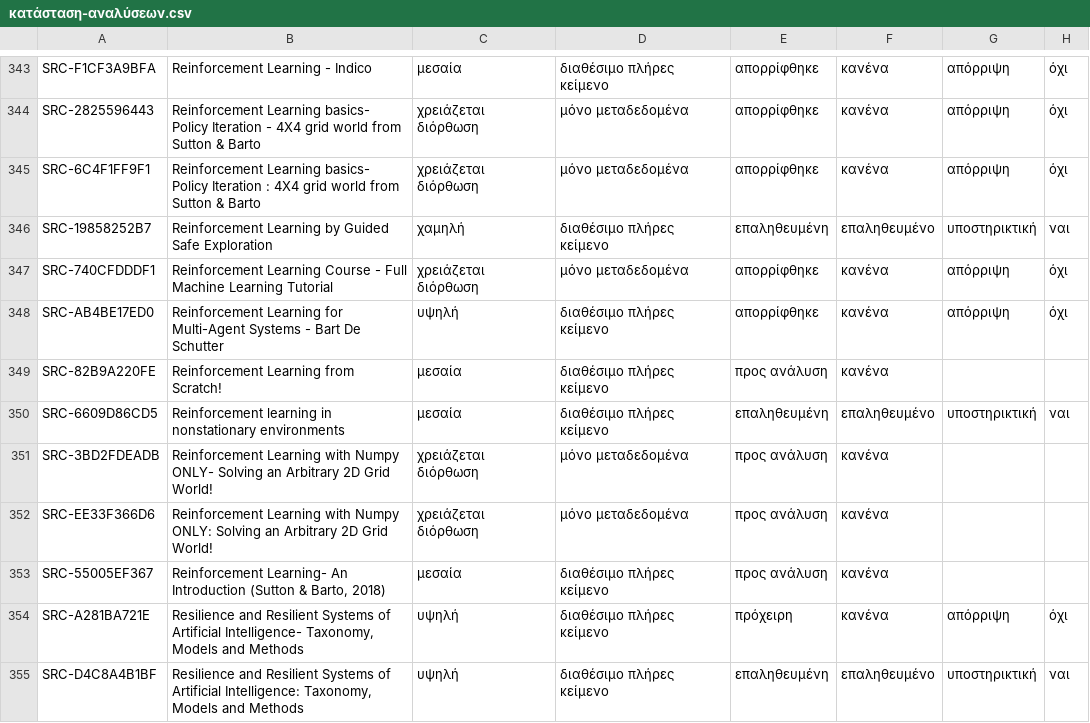
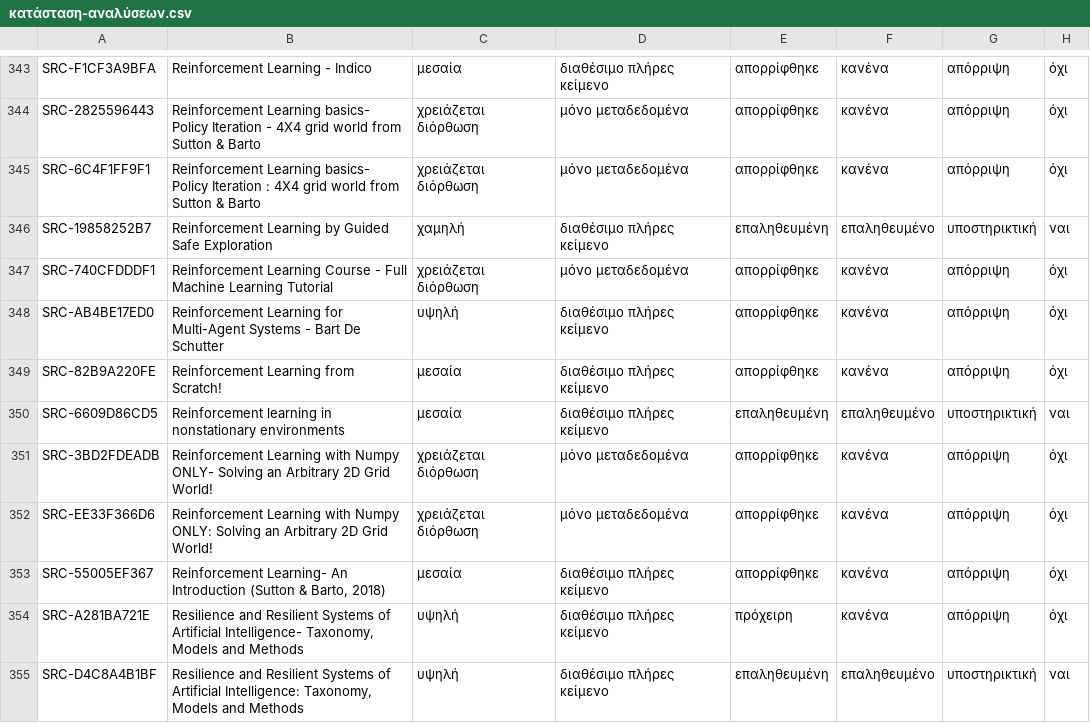
Before and after one commit to MariosGiannakaras/ThesisBibliography, a CSV file: κατάλογος/κατάσταση-αναλύσεων.csv, drawn as a sheet; only a part is shown, gaps mark what is left out; the diff covers the shown part only.

```diff
--- a/κατάλογος/κατάσταση-αναλύσεων.csv
+++ b/κατάλογος/κατάσταση-αναλύσεων.csv
@@ -348,7 +348,7 @@ SRC-740CFDDDF1,Reinforcement Learning Course - Full Machine Learning Tutorial,χ
 SRC-AB4BE17ED0,Reinforcement Learning for Multi-Agent Systems - Bart De Schutter,υψηλή,διαθέσιμο πλήρες κείμενο,απορρίφθηκε,κανένα,απόρριψη,όχι
-SRC-82B9A220FE,Reinforcement Learning from Scratch!,μεσαία,διαθέσιμο πλήρες κείμενο,προς ανάλυση,κανένα,,
+SRC-82B9A220FE,Reinforcement Learning from Scratch!,μεσαία,διαθέσιμο πλήρες κείμενο,απορρίφθηκε,κανένα,απόρριψη,όχι
 SRC-6609D86CD5,Reinforcement learning in nonstationary environments,μεσαία,διαθέσιμο πλήρες κείμενο,επαληθευμένη,επαληθευμένο,υποστηρικτική,ναι
-SRC-3BD2FDEADB,Reinforcement Learning with Numpy ONLY- Solving an Arbitrary 2D Grid World!,χρειάζεται διόρθωση,μόνο μεταδεδομένα,προς ανάλυση,κανένα,,
-SRC-EE33F366D6,Reinforcement Learning with Numpy ONLY: Solving an Arbitrary 2D Grid World!,χρειάζεται διόρθωση,μόνο μεταδεδομένα,προς ανάλυση,κανένα,,
-SRC-55005EF367,"Reinforcement Learning- An Introduction (Sutton & Barto, 2018)",μεσαία,διαθέσιμο πλήρες κείμενο,προς ανάλυση,κανένα,,
+SRC-3BD2FDEADB,Reinforcement Learning with Numpy ONLY- Solving an Arbitrary 2D Grid World!,χρειάζεται διόρθωση,μόνο μεταδεδομένα,απορρίφθηκε,κανένα,απόρριψη,όχι
+SRC-EE33F366D6,Reinforcement Learning with Numpy ONLY: Solving an Arbitrary 2D Grid World!,χρειάζεται διόρθωση,μόνο μεταδεδομένα,απορρίφθηκε,κανένα,απόρριψη,όχι
+SRC-55005EF367,"Reinforcement Learning- An Introduction (Sutton & Barto, 2018)",μεσαία,διαθέσιμο πλήρες κείμενο,απορρίφθηκε,κανένα,απόρριψη,όχι
 SRC-A281BA721E,"Resilience and Resilient Systems of Artificial Intelligence- Taxonomy, Models and Methods",υψηλή,διαθέσιμο πλήρες κείμενο,πρόχειρη,κανένα,απόρριψη,όχι
```
Also changed, not shown: 126 edited cells elsewhere in this file, 2 other files.
